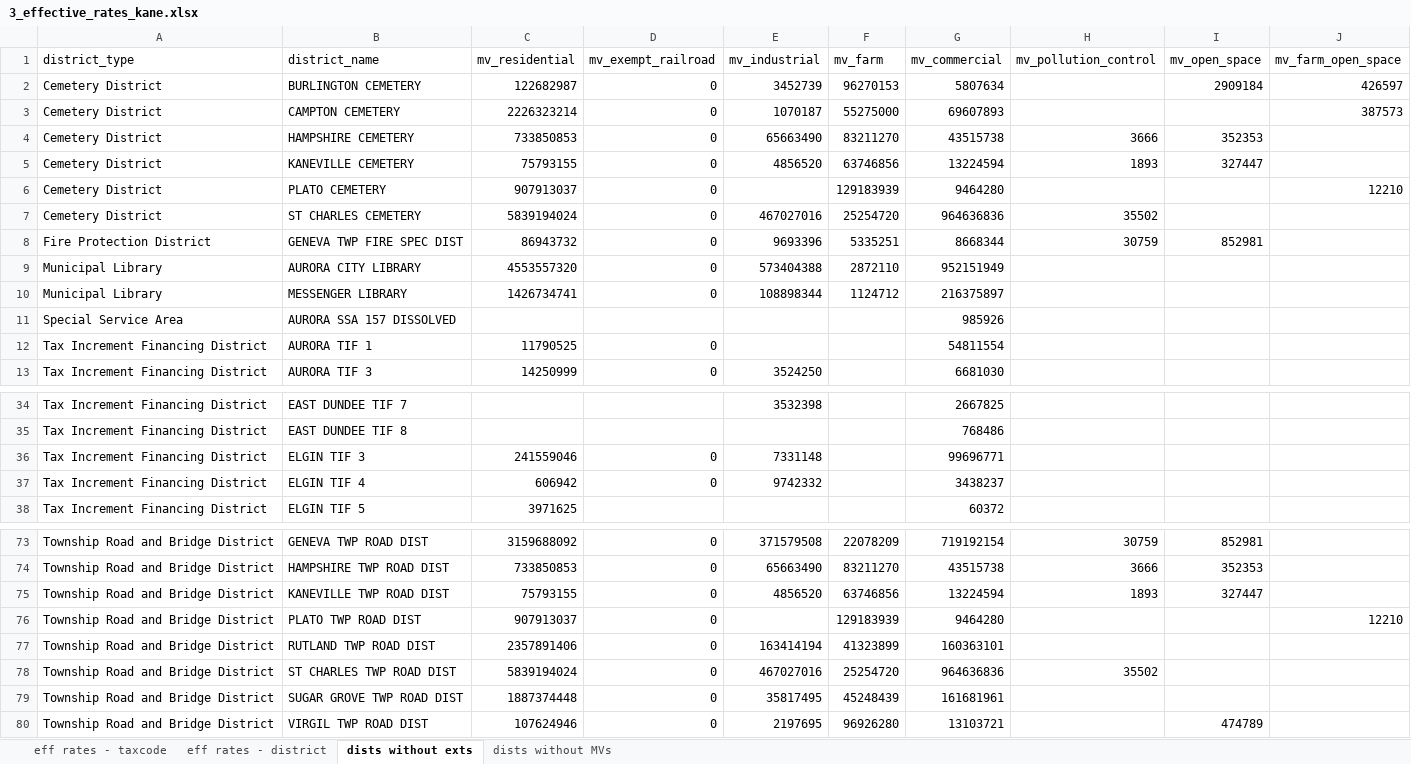
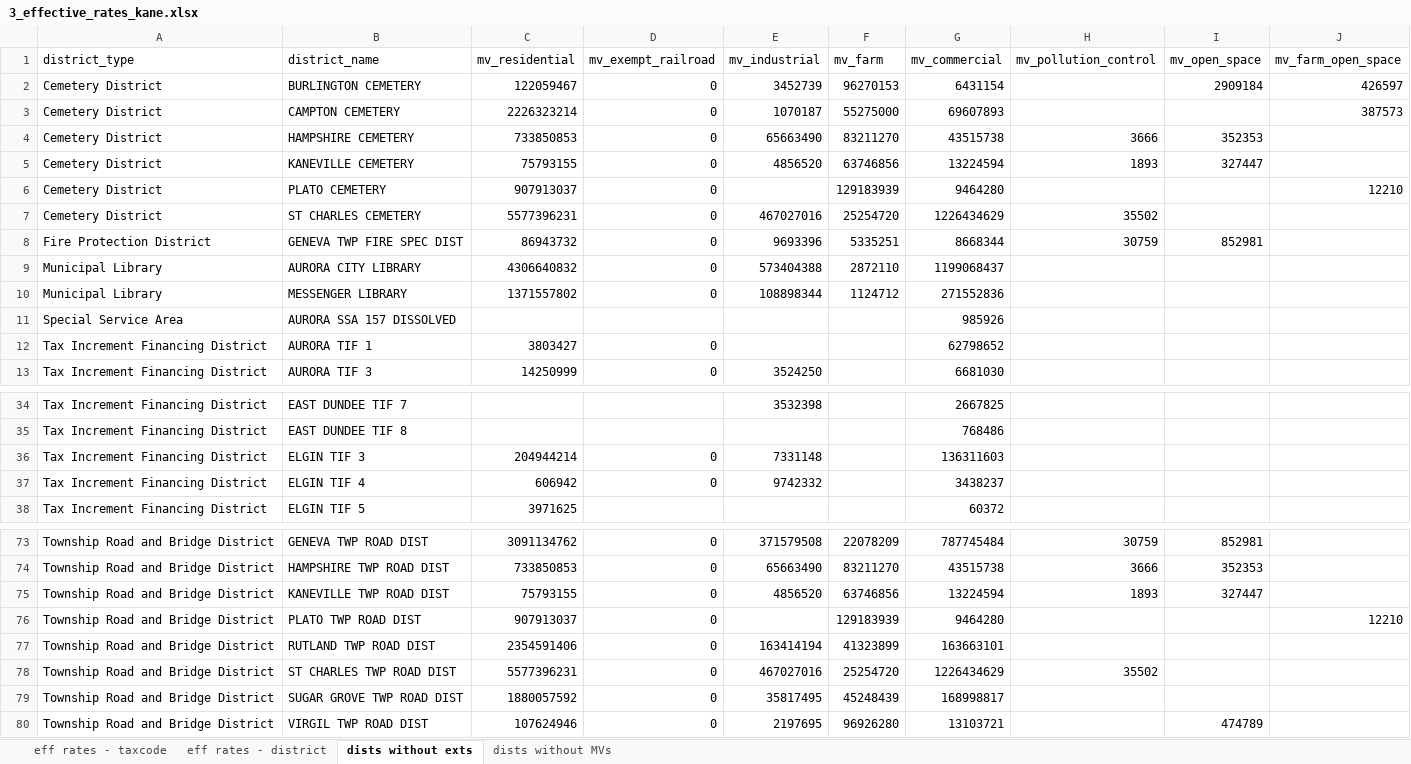
Before and after one commit to CMAP-REPOS/effective_property_tax, an Excel workbook: outputs/3_effective_rates_kane.xlsx, sheet dists without exts, drawn as a sheet; only a part is shown, gaps mark what is left out; values as stored, in another font and other column widths than the file's, no borders; the diff covers the shown part only; the diff names each change by its address in the sheet, - before the commit and + after, or states it on an @@ line.

```diff
--- a/outputs/3_effective_rates_kane.xlsx (sheet dists without exts)
+++ b/outputs/3_effective_rates_kane.xlsx (sheet dists without exts)
-C2 (mv_residential): 122682987
+C2 (mv_residential): 122059467
-G2 (mv_commercial): 5807634
+G2 (mv_commercial): 6431154
-C7 (mv_residential): 5839194024
+C7 (mv_residential): 5577396231
-G7 (mv_commercial): 964636836
+G7 (mv_commercial): 1226434629
-C9 (mv_residential): 4553557320
+C9 (mv_residential): 4306640832
-G9 (mv_commercial): 952151949
+G9 (mv_commercial): 1199068437
-C10 (mv_residential): 1426734741
+C10 (mv_residential): 1371557802
-G10 (mv_commercial): 216375897
+G10 (mv_commercial): 271552836
-C12 (mv_residential): 11790525
+C12 (mv_residential): 3803427
-G12 (mv_commercial): 54811554
+G12 (mv_commercial): 62798652
-C36 (mv_residential): 241559046
+C36 (mv_residential): 204944214
-G36 (mv_commercial): 99696771
+G36 (mv_commercial): 136311603
-C73 (mv_residential): 3159688092
+C73 (mv_residential): 3091134762
-G73 (mv_commercial): 719192154
+G73 (mv_commercial): 787745484
-C77 (mv_residential): 2357891406
+C77 (mv_residential): 2354591406
-G77 (mv_commercial): 160363101
+G77 (mv_commercial): 163663101
-C78 (mv_residential): 5839194024
+C78 (mv_residential): 5577396231
-G78 (mv_commercial): 964636836
+G78 (mv_commercial): 1226434629
-C79 (mv_residential): 1887374448
+C79 (mv_residential): 1880057592
-G79 (mv_commercial): 161681961
+G79 (mv_commercial): 168998817
```
Also changed, not shown: 34 edited cells elsewhere in this sheet, sheet eff rates - taxcode, sheet eff rates - district, outputs/3_effective_rates_cook.xlsx, outputs/3_effective_rates_dupage.xlsx, 7 other files.
